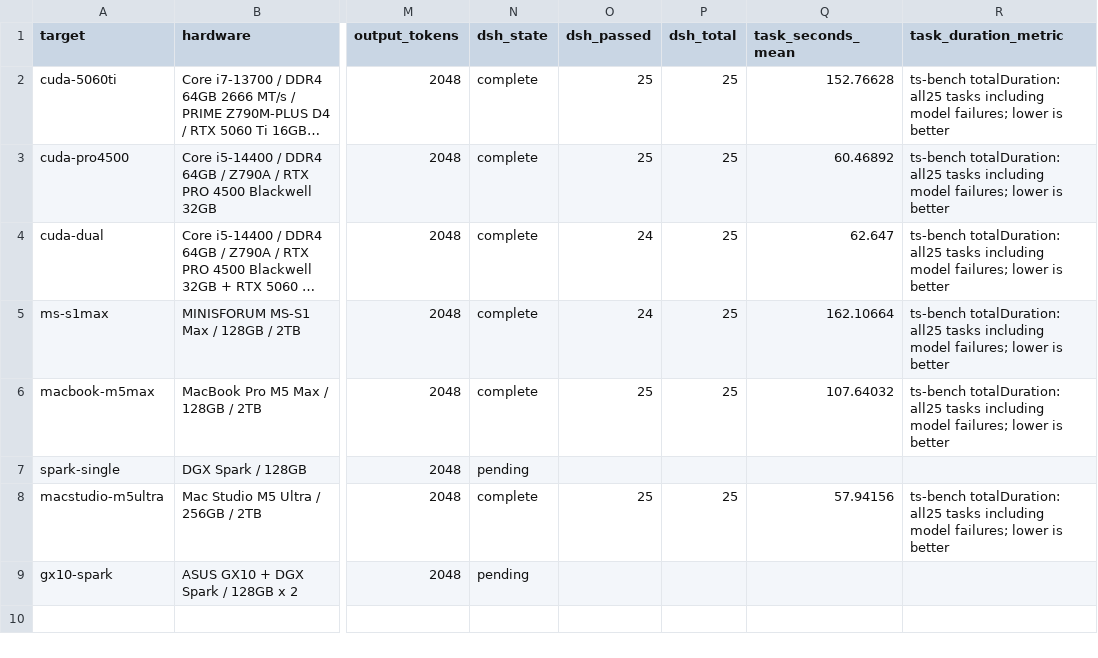
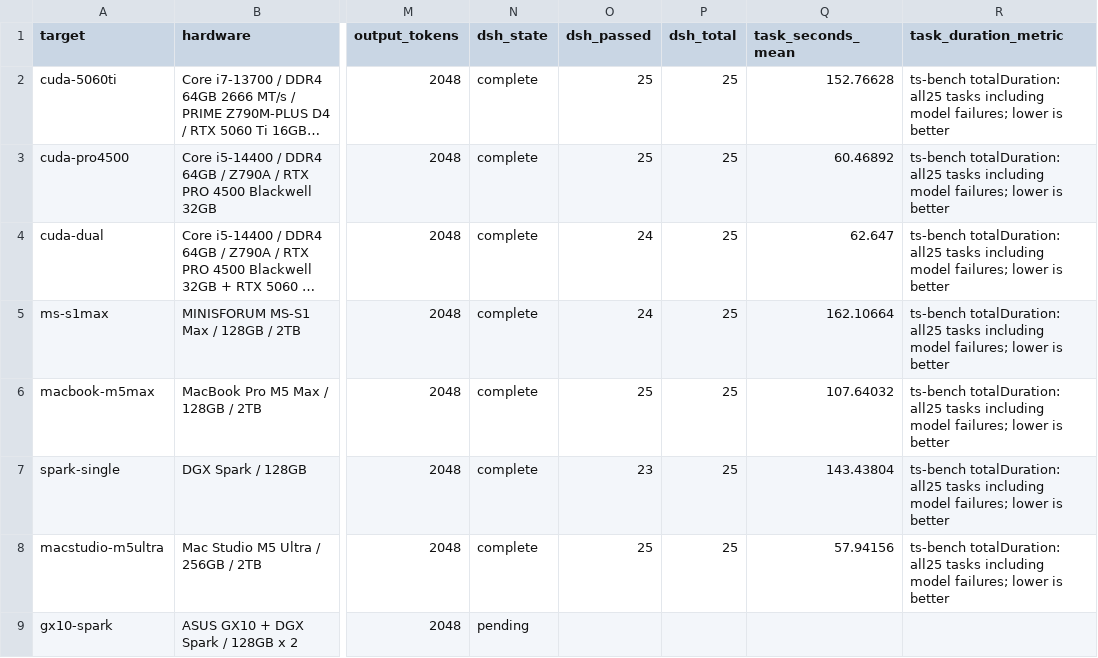
Before and after one commit to tjm8874/Qwen3.8FN_compare, a CSV file: data/summary.csv, drawn as a sheet; only a part is shown, gaps mark what is left out; long unchanged cells end in …; the diff names each change by its address in the sheet, - before the commit and + after, or states it on an @@ line.

Commit message:
Publish verified DGX Spark single TS-bench results

```diff
--- a/data/summary.csv
+++ b/data/summary.csv
-N7 (dsh_state): pending
+N7 (dsh_state): complete
-O7 (dsh_passed): (empty)
+O7 (dsh_passed): 23
-P7 (dsh_total): (empty)
+P7 (dsh_total): 25
-Q7 (task_seconds_mean): (empty)
+Q7 (task_seconds_mean): 143.43804
-R7 (task_duration_metric): (empty)
+R7 (task_duration_metric): ts-bench totalDuration: all25 tasks including model failures; lower is better
```
Also changed, not shown: 59 other files.
